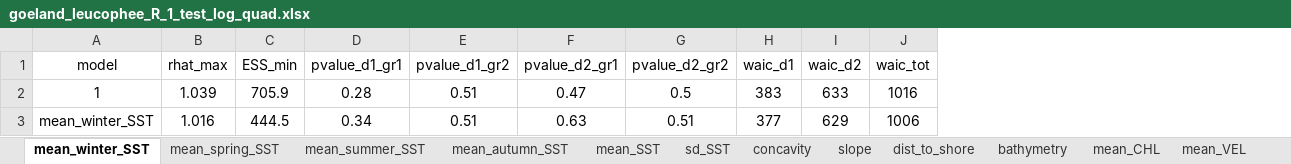
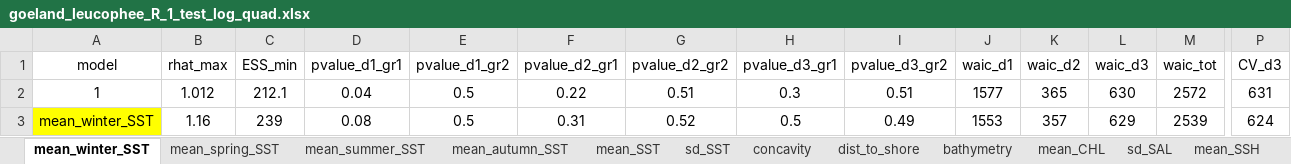
Before and after one commit to louisschroll/stage_M2, an Excel workbook: 3.results/model_selection/goeland_leucophee_R_1_test_log_quad.xlsx, sheet mean_winter_SST, drawn as a sheet; only a part is shown, gaps mark what is left out; values as stored, in another font and other column widths than the file's, no borders; conditional formats not drawn; addresses are those after the commit; the diff covers the shown part only; the diff names each change by its address in the sheet, - before the commit and + after, or states it on an @@ line.

```diff
--- a/3.results/model_selection/goeland_leucophee_R_1_test_log_quad.xlsx (sheet mean_winter_SST)
+++ b/3.results/model_selection/goeland_leucophee_R_1_test_log_quad.xlsx (sheet mean_winter_SST)
-sheet tab: mean_VEL
+sheet tab: mean_SSH
-sheet tab: slope
+sheet tab: sd_SAL
+column H (pvalue_d3_gr1), rows 2-3: 0.3 | 0.5
+column I (pvalue_d3_gr2), rows 2-3: 0.51 | 0.49
+column L (waic_d3), rows 2-3: 630 | 629
+column P (CV_d3), rows 2-3: 631 | 624
-B2 (rhat_max): 1.039
+B2 (rhat_max): 1.012
-C2 (ESS_min): 705.9
+C2 (ESS_min): 212.1
-D2 (pvalue_d1_gr1): 0.28
+D2 (pvalue_d1_gr1): 0.04
-E2:E3 (pvalue_d1_gr2): 0.51
+E2:E3 (pvalue_d1_gr2): 0.5
-F2 (pvalue_d2_gr1): 0.47
+F2 (pvalue_d2_gr1): 0.22
-G2 (pvalue_d2_gr2): 0.5
+G2 (pvalue_d2_gr2): 0.51
-J2 (waic_d1): 383
+J2 (waic_d1): 1577
-K2 (waic_d2): 633
+K2 (waic_d2): 365
-M2 (waic_tot): 1016
+M2 (waic_tot): 2572
-A3 fill: none
+A3 fill: #FFFF00
-B3 (rhat_max): 1.016
+B3 (rhat_max): 1.16
-C3 (ESS_min): 444.5
+C3 (ESS_min): 239
-D3 (pvalue_d1_gr1): 0.34
+D3 (pvalue_d1_gr1): 0.08
-F3 (pvalue_d2_gr1): 0.63
+F3 (pvalue_d2_gr1): 0.31
-G3 (pvalue_d2_gr2): 0.51
+G3 (pvalue_d2_gr2): 0.52
-J3 (waic_d1): 377
+J3 (waic_d1): 1553
-K3 (waic_d2): 629
+K3 (waic_d2): 357
-M3 (waic_tot): 1006
+M3 (waic_tot): 2539
```
Also changed, not shown: 36 edited cells elsewhere in this sheet, sheet mean_SSH, sheet mean_autumn_SST, sheet dist_to_shore, sheet bathymetry, sheet concavity, sheet mean_SST, 5 more sheets, other sheet tabs, 3.results/model_selection/goeland_leucophee_HR_1_test_log_quad.xlsx, 3.results/model_selection/sterne_caugek_HR_1_test_log_quad.xlsx, 67 other files.
